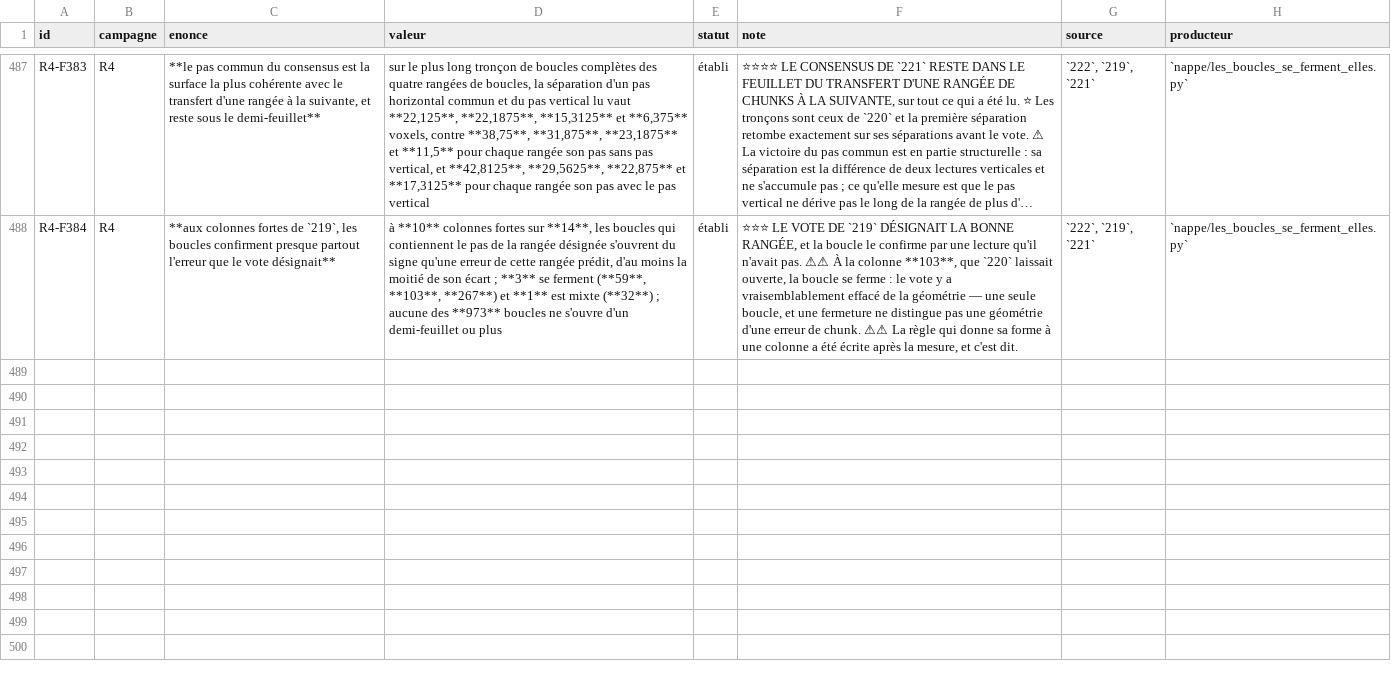
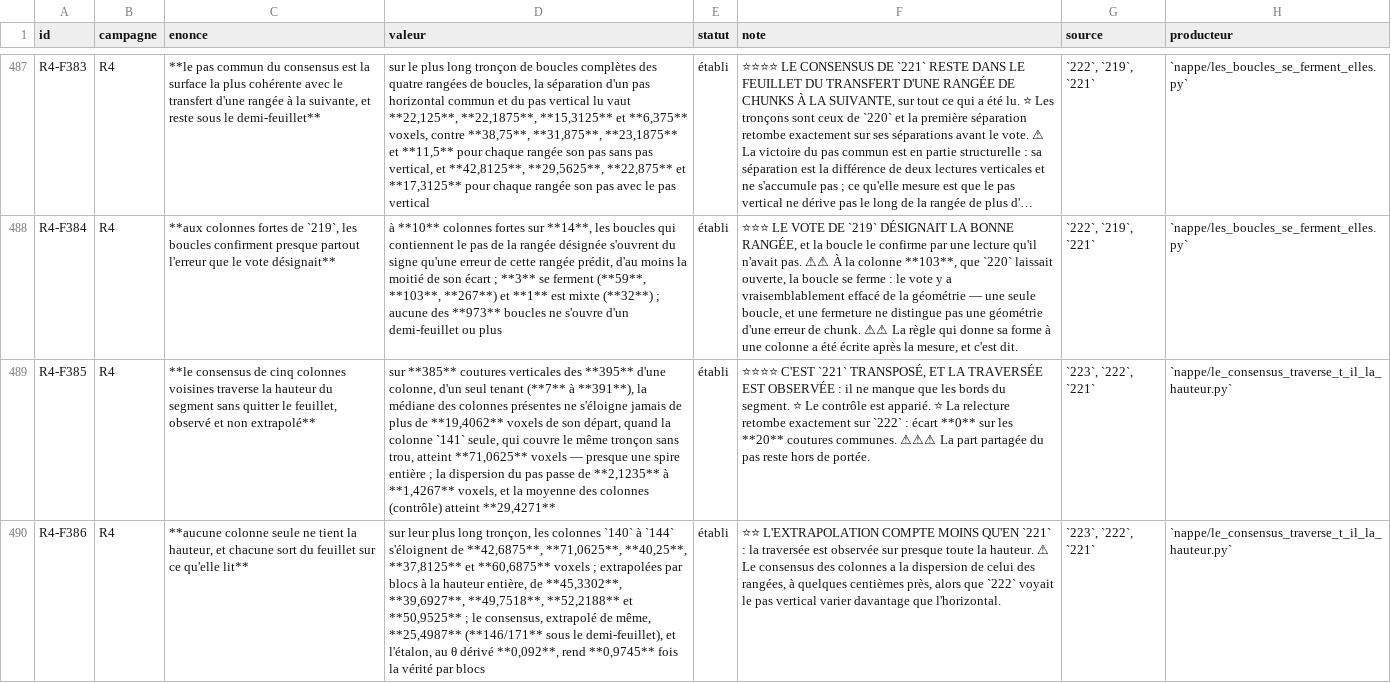
Before and after one commit to MasterLaplace/LplVesuvius, a TSV file: docs/rapports/REGISTRE_faits.tsv, drawn as a sheet; only a part is shown, gaps mark what is left out; long unchanged cells end in …; the diff names each change by its address in the sheet, - before the commit and + after, or states it on an @@ line.

```diff
--- a/docs/rapports/REGISTRE_faits.tsv
+++ b/docs/rapports/REGISTRE_faits.tsv
+row 489: R4-F385 | R4 | **le consensus de cinq colonnes voisines traverse la hauteur du segment sans quitter le feuillet, observé et non extrapolé** | sur **385** coutures verticales des **395** d'une colonne, d'un seul tenant (**7** à **391**), la médiane des colonnes présentes ne s'éloigne jamais de plus de **19,4062** voxels de son départ, quand la colonne `141` seule, qui couvre le même tronçon sans trou, atteint **71,0625** voxels — presque une spire entière ; la dispersion du pas passe de **2,1235** à **1,4267** voxels, et la moyenne des colonnes (contrôle) atteint **29,4271** | établi | ⭐⭐⭐⭐ C'EST `221` TRANSPOSÉ, ET LA TRAVERSÉE EST OBSERVÉE : il ne manque que les bords du segment. ⭐ Le contrôle est apparié. ⭐ La relecture retombe exactement sur `222` : écart **0** sur les **20** coutures communes. ⚠⚠⚠ La part partagée du pas reste hors de portée. | `223`, `222`, `221` | `nappe/le_consensus_traverse_t_il_la_hauteur.py`
+row 490: R4-F386 | R4 | **aucune colonne seule ne tient la hauteur, et chacune sort du feuillet sur ce qu'elle lit** | sur leur plus long tronçon, les colonnes `140` à `144` s'éloignent de **42,6875**, **71,0625**, **40,25**, **37,8125** et **60,6875** voxels ; extrapolées par blocs à la hauteur entière, de **45,3302**, **39,6927**, **49,7518**, **52,2188** et **50,9525** ; le consensus, extrapolé de même, **25,4987** (**146/171** sous le demi-feuillet), et l'étalon, au θ dérivé **0,092**, rend **0,9745** fois la vérité par blocs | établi | ⭐⭐ L'EXTRAPOLATION COMPTE MOINS QU'EN `221` : la traversée est observée sur presque toute la hauteur. ⚠ Le consensus des colonnes a la dispersion de celui des rangées, à quelques centièmes près, alors que `222` voyait le pas vertical varier davantage que l'horizontal. | `223`, `222`, `221` | `nappe/le_consensus_traverse_t_il_la_hauteur.py`
```
Also changed, not shown: docs/rapports/REGISTRE_lois.tsv, docs/rapports/REGISTRE_portes.tsv, 12 other files.
